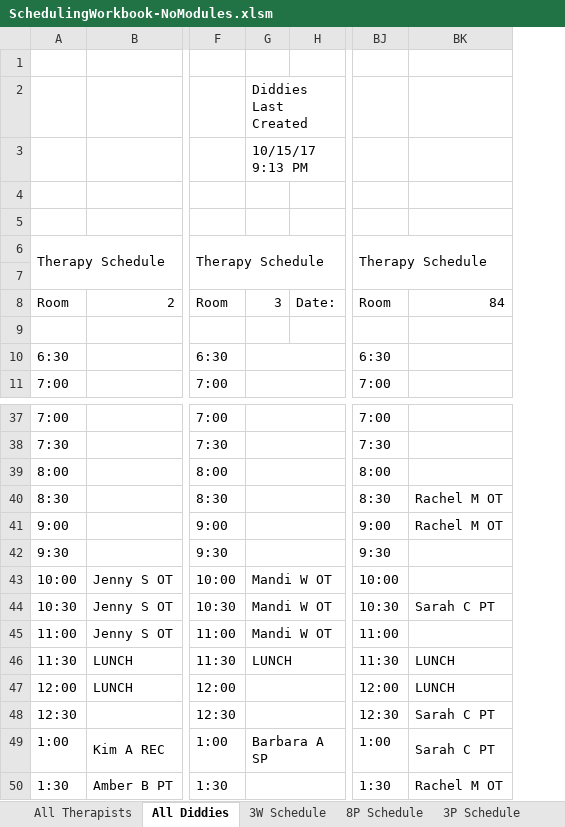
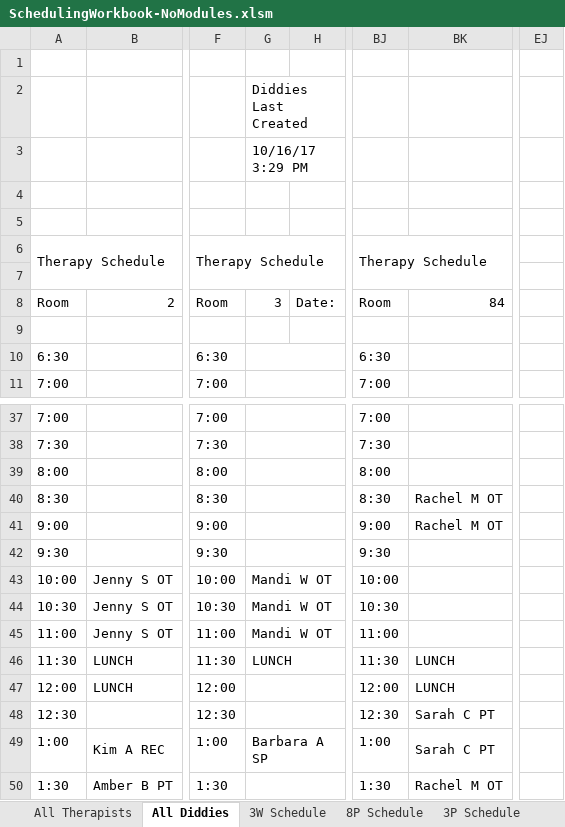
Before and after one commit to andersonjackson-ttc/Roper, an Excel workbook: spreadsheets/SchedulingWorkbook-NoModules.xlsm, sheet All Diddies, drawn as a sheet; only a part is shown, gaps mark what is left out; values as stored, in another font and other column widths than the file's, no cell formats; charts and pictures not drawn; 1 other sheet too large or unreadable and not compared; the diff names each change by its address in the sheet, - before the commit and + after, or states it on an @@ line.

Commit message:
-- All Diddies prints 4 to a page in landscape -- All Diddies is set up to print top row first (3W) and then bottom    row (8P) -- Updated documentation -- Made minor formatting changes

```diff
--- a/spreadsheets/SchedulingWorkbook-NoModules.xlsm (sheet All Diddies)
+++ b/spreadsheets/SchedulingWorkbook-NoModules.xlsm (sheet All Diddies)
+column EJ, empty
-G3: 10/15/17 9:13 PM
+G3: 10/16/17 3:29 PM
-BK44: Sarah C PT
+BK44: (empty)
```
Also changed, not shown: sheet Ind Schedule, sheet 8P Schedule, cell formats, hidden cells, charts or pictures, spreadsheets/SchedulingWorkbook.xlsm, 1 other file.
